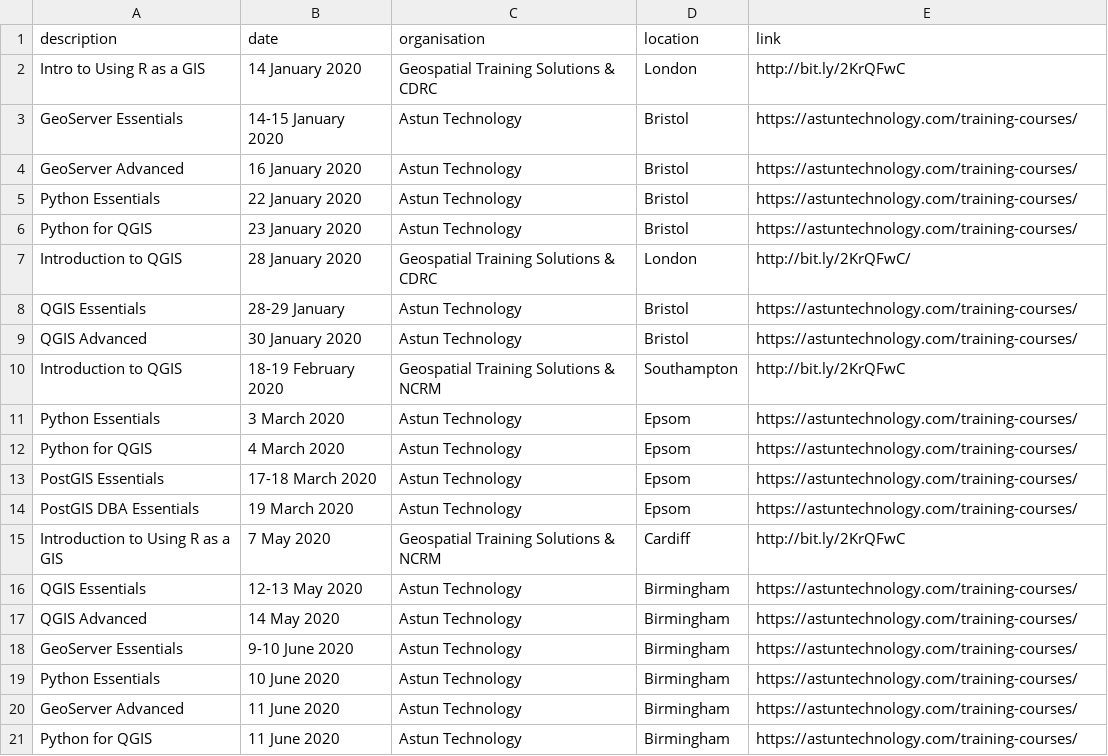
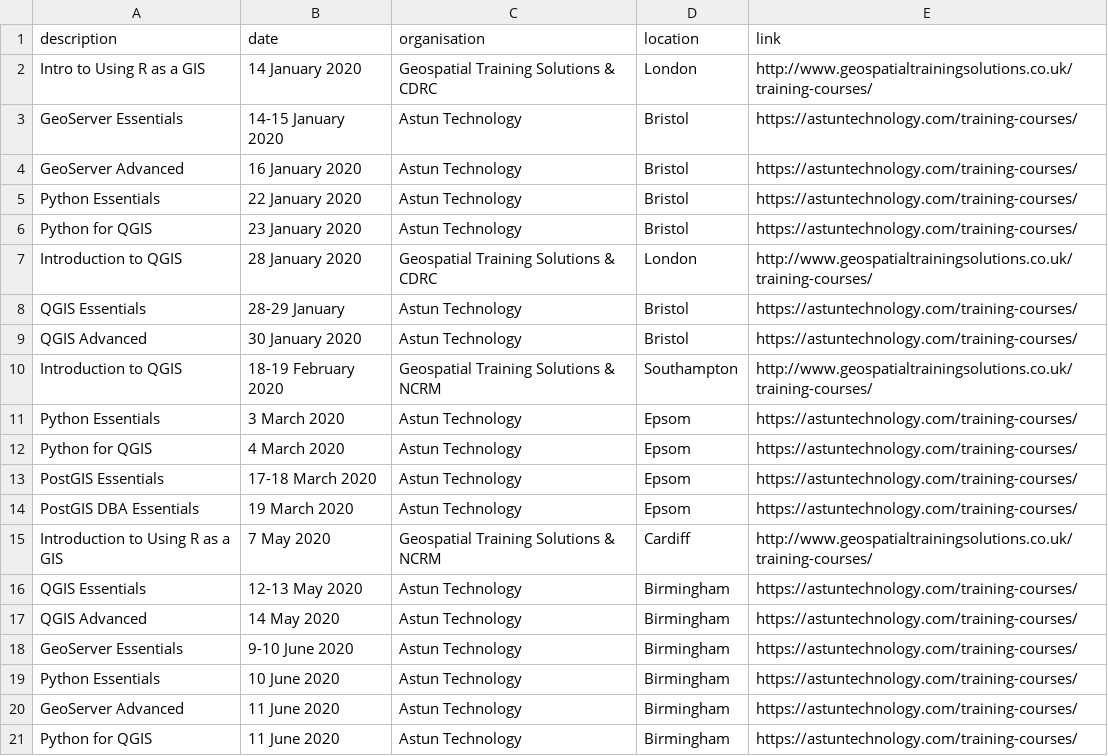
Before and after one commit to rachelesmee/website, a CSV file: _data/osgeouk_training.csv, drawn as a sheet.

Commit message:
Update URL

```diff
--- a/_data/osgeouk_training.csv
+++ b/_data/osgeouk_training.csv
@@ -1,3 +1,3 @@
 description,date,organisation,location,link
-Intro to Using R as a GIS,14 January 2020,Geospatial Training Solutions & CDRC,London,http://bit.ly/2KrQFwC
+Intro to Using R as a GIS,14 January 2020,Geospatial Training Solutions & CDRC,London,http://www.geospatialtrainingsolutions.co.uk/training-courses/
 GeoServer Essentials,14-15 January 2020,Astun Technology,Bristol,https://astuntechnology.com/training-courses/
@@ -6,6 +6,6 @@ Python Essentials,22 January 2020,Astun Technology,Bristol,https://astuntechnolo
 Python for QGIS,23 January 2020,Astun Technology,Bristol,https://astuntechnology.com/training-courses/
-Introduction to QGIS,28 January 2020,Geospatial Training Solutions & CDRC,London,http://bit.ly/2KrQFwC/
+Introduction to QGIS,28 January 2020,Geospatial Training Solutions & CDRC,London,http://www.geospatialtrainingsolutions.co.uk/training-courses/
 QGIS Essentials,28-29 January,Astun Technology,Bristol,https://astuntechnology.com/training-courses/
 QGIS Advanced,30 January 2020,Astun Technology,Bristol,https://astuntechnology.com/training-courses/
-Introduction to QGIS,18-19 February 2020,Geospatial Training Solutions & NCRM,Southampton,http://bit.ly/2KrQFwC
+Introduction to QGIS,18-19 February 2020,Geospatial Training Solutions & NCRM,Southampton,http://www.geospatialtrainingsolutions.co.uk/training-courses/
 Python Essentials,3 March 2020,Astun Technology,Epsom,https://astuntechnology.com/training-courses/
@@ -14,3 +14,3 @@ PostGIS Essentials,17-18 March 2020,Astun Technology,Epsom,https://astuntechnolo
 PostGIS DBA Essentials,19 March 2020,Astun Technology,Epsom,https://astuntechnology.com/training-courses/
-Introduction to Using R as a GIS,7 May 2020,Geospatial Training Solutions & NCRM,Cardiff,http://bit.ly/2KrQFwC
+Introduction to Using R as a GIS,7 May 2020,Geospatial Training Solutions & NCRM,Cardiff,http://www.geospatialtrainingsolutions.co.uk/training-courses/
 QGIS Essentials,12-13 May 2020,Astun Technology,Birmingham,https://astuntechnology.com/training-courses/
```
